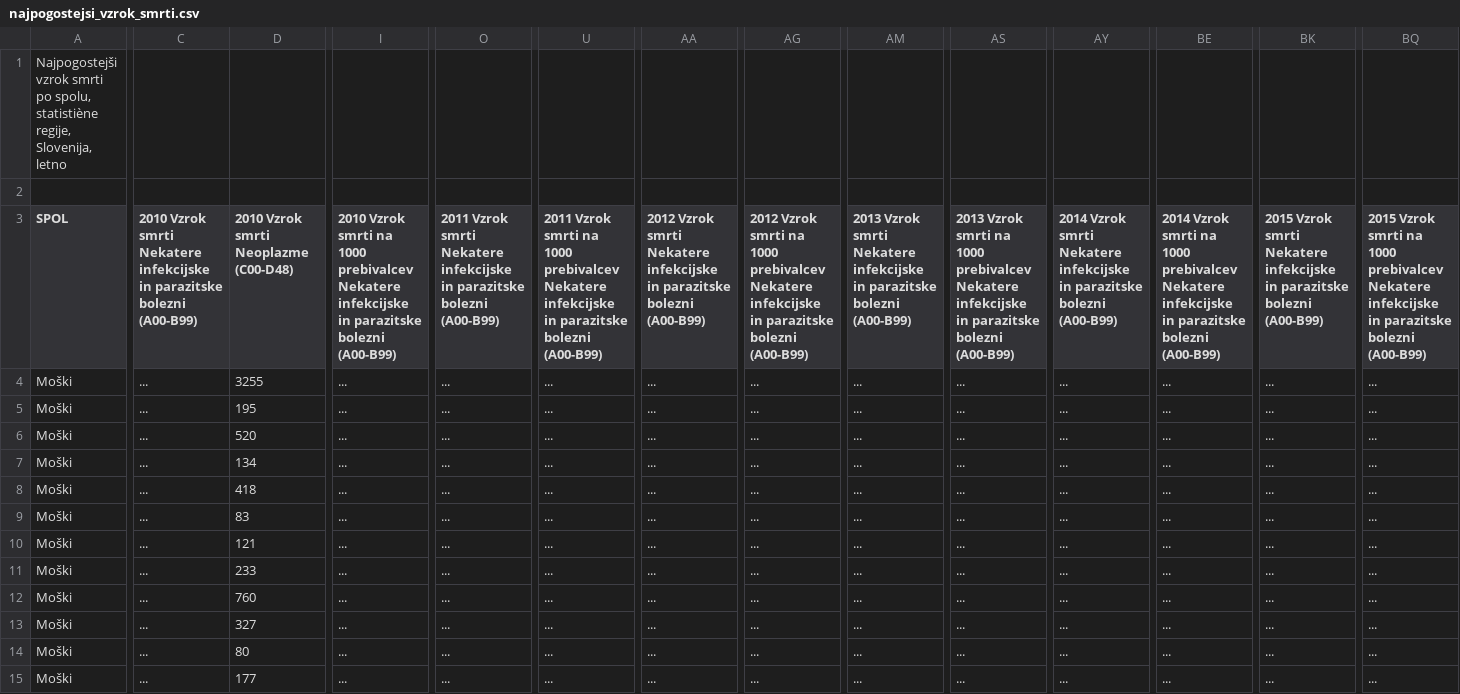
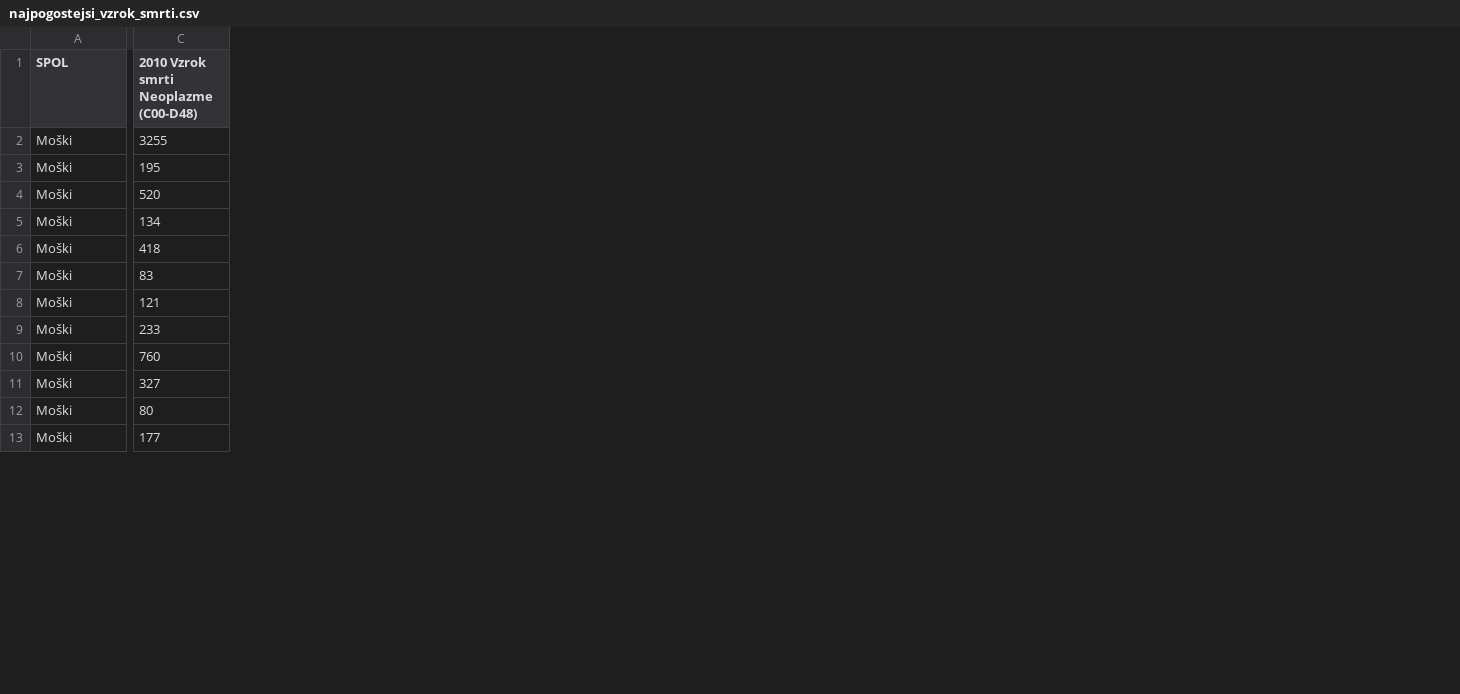
Before and after one commit to sarazuzek/APPR-2021-22, a CSV file: podatki/najpogostejsi_vzrok_smrti.csv, drawn as a sheet; only a part is shown, gaps mark what is left out; removed rows and columns are numbered as before the commit, all else as after; rows hold the shown columns only; the diff covers the shown part only; the diff names each change by its address in the sheet, - before the commit and + after, or states it on an @@ line.

Commit message:
spremenila tabelo, dodalo bolj primerno

```diff
--- a/podatki/najpogostejsi_vzrok_smrti.csv
+++ b/podatki/najpogostejsi_vzrok_smrti.csv
-column C, rows 3-15: 2010 Vzrok smrti Nekatere infekcijske in parazitske bolezni (A00-B99) | ... | ... | ... | ... | ... | ... | ... | ... | ... | ... | ... | ...
-column I, rows 3-15: 2010 Vzrok smrti na 1000 prebivalcev Nekatere infekcijske in parazitske bolezni (A00-B99) | ... | ... | ... | ... | ... | ... | ... | ... | ... | ... | ... | ...
-column O, rows 3-15: 2011 Vzrok smrti Nekatere infekcijske in parazitske bolezni (A00-B99) | ... | ... | ... | ... | ... | ... | ... | ... | ... | ... | ... | ...
-column U, rows 3-15: 2011 Vzrok smrti na 1000 prebivalcev Nekatere infekcijske in parazitske bolezni (A00-B99) | ... | ... | ... | ... | ... | ... | ... | ... | ... | ... | ... | ...
-column AA, rows 3-15: 2012 Vzrok smrti Nekatere infekcijske in parazitske bolezni (A00-B99) | ... | ... | ... | ... | ... | ... | ... | ... | ... | ... | ... | ...
-column AG, rows 3-15: 2012 Vzrok smrti na 1000 prebivalcev Nekatere infekcijske in parazitske bolezni (A00-B99) | ... | ... | ... | ... | ... | ... | ... | ... | ... | ... | ... | ...
-column AM, rows 3-15: 2013 Vzrok smrti Nekatere infekcijske in parazitske bolezni (A00-B99) | ... | ... | ... | ... | ... | ... | ... | ... | ... | ... | ... | ...
-column AS, rows 3-15: 2013 Vzrok smrti na 1000 prebivalcev Nekatere infekcijske in parazitske bolezni (A00-B99) | ... | ... | ... | ... | ... | ... | ... | ... | ... | ... | ... | ...
-column AY, rows 3-15: 2014 Vzrok smrti Nekatere infekcijske in parazitske bolezni (A00-B99) | ... | ... | ... | ... | ... | ... | ... | ... | ... | ... | ... | ...
-column BE, rows 3-15: 2014 Vzrok smrti na 1000 prebivalcev Nekatere infekcijske in parazitske bolezni (A00-B99) | ... | ... | ... | ... | ... | ... | ... | ... | ... | ... | ... | ...
-column BK, rows 3-15: 2015 Vzrok smrti Nekatere infekcijske in parazitske bolezni (A00-B99) | ... | ... | ... | ... | ... | ... | ... | ... | ... | ... | ... | ...
-column BQ, rows 3-15: 2015 Vzrok smrti na 1000 prebivalcev Nekatere infekcijske in parazitske bolezni (A00-B99) | ... | ... | ... | ... | ... | ... | ... | ... | ... | ... | ... | ...
-row 1: Najpogostejši vzrok smrti po spolu, statistiène regije, Slovenija, letno
-row 2: (empty)
```
Also changed, not shown: 10 removed columns elsewhere in this file.
